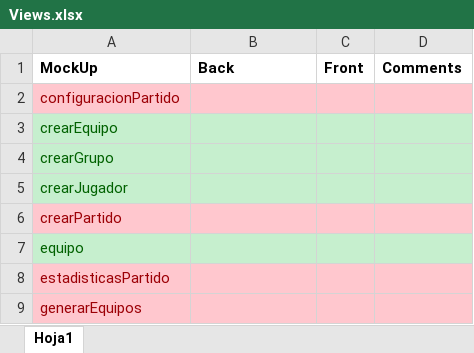
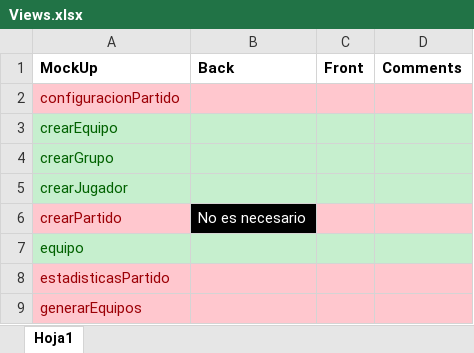
Before and after one commit to manromero/BPlayer, an Excel workbook: Tasks/Views.xlsx, sheet Hoja1, drawn as a sheet; only a part is shown; values as stored, in another font and other column widths than the file's, no borders; the diff names each change by its address in the sheet, - before the commit and + after, or states it on an @@ line.

Commit message:
back de crear partido no necesario

```diff
--- a/Tasks/Views.xlsx (sheet Hoja1)
+++ b/Tasks/Views.xlsx (sheet Hoja1)
-B6 (Back): (empty)
+B6 (Back): No es necesario
-B6 fill: #FFC7CE
+B6 fill: #000000
```
